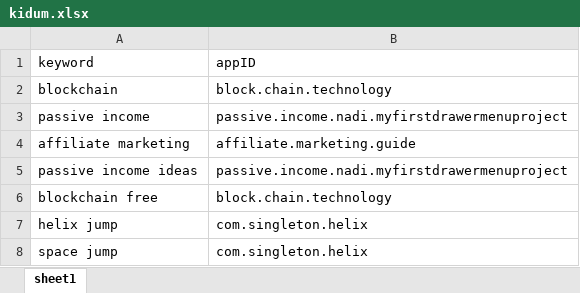
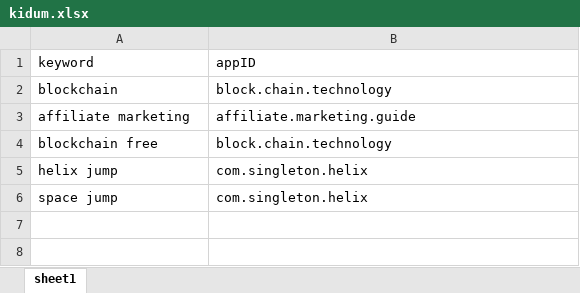
Before and after one commit to sugarderryfire/awsMultiThreadSheet, an Excel workbook: kidum.xlsx, sheet sheet1, drawn as a sheet; values as stored, in another font and other column widths than the file's, no borders; the diff names each change by its address in the sheet, - before the commit and + after, or states it on an @@ line.

Commit message:
Add files via upload

```diff
--- a/kidum.xlsx (sheet sheet1)
+++ b/kidum.xlsx (sheet sheet1)
-row 3: passive income | passive.income.nadi.myfirstdrawermenuproject
-row 5: passive income ideas | passive.income.nadi.myfirstdrawermenuproject
```
